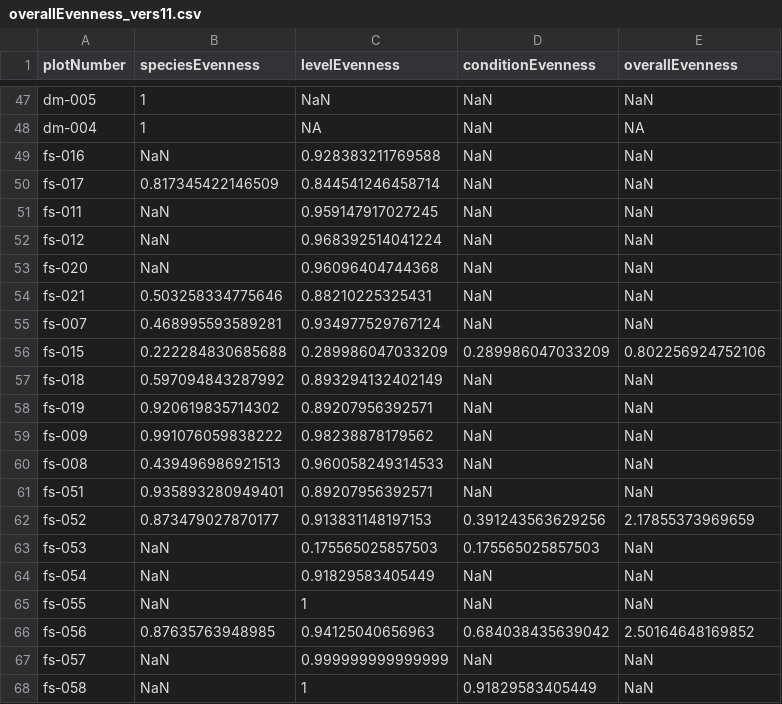
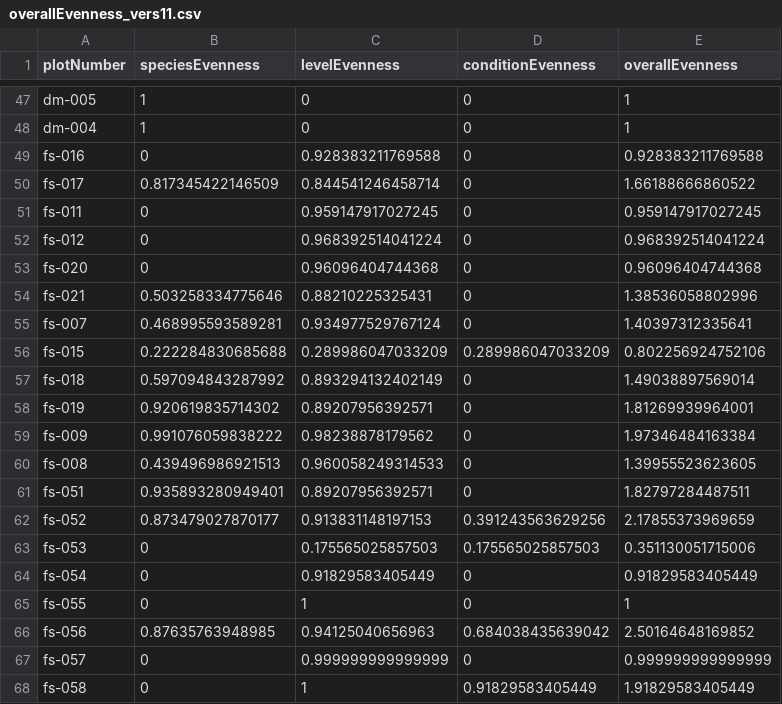
Before and after one commit to BeNrn/Biogeography_Dataprocessing, a CSV file: evenness/overallEvenness_vers11.csv, drawn as a sheet; only a part is shown, gaps mark what is left out; the diff covers the shown part only.

Commit message:
evenness adjustments

```diff
--- a/evenness/overallEvenness_vers11.csv
+++ b/evenness/overallEvenness_vers11.csv
@@ -47,22 +47,22 @@
-"dm-005","1","NaN","NaN","NaN"
-"dm-004","1",NA,"NaN",NA
-"fs-016","NaN","0.928383211769588","NaN","NaN"
-"fs-017","0.817345422146509","0.844541246458714","NaN","NaN"
-"fs-011","NaN","0.959147917027245","NaN","NaN"
-"fs-012","NaN","0.968392514041224","NaN","NaN"
-"fs-020","NaN","0.96096404744368","NaN","NaN"
-"fs-021","0.503258334775646","0.88210225325431","NaN","NaN"
-"fs-007","0.468995593589281","0.934977529767124","NaN","NaN"
+"dm-005","1","0","0","1"
+"dm-004","1","0","0","1"
+"fs-016","0","0.928383211769588","0","0.928383211769588"
+"fs-017","0.817345422146509","0.844541246458714","0","1.66188666860522"
+"fs-011","0","0.959147917027245","0","0.959147917027245"
+"fs-012","0","0.968392514041224","0","0.968392514041224"
+"fs-020","0","0.96096404744368","0","0.96096404744368"
+"fs-021","0.503258334775646","0.88210225325431","0","1.38536058802996"
+"fs-007","0.468995593589281","0.934977529767124","0","1.40397312335641"
 "fs-015","0.222284830685688","0.289986047033209","0.289986047033209","0.802256924752106"
-"fs-018","0.597094843287992","0.893294132402149","NaN","NaN"
-"fs-019","0.920619835714302","0.89207956392571","NaN","NaN"
-"fs-009","0.991076059838222","0.98238878179562","NaN","NaN"
-"fs-008","0.439496986921513","0.960058249314533","NaN","NaN"
-"fs-051","0.935893280949401","0.89207956392571","NaN","NaN"
+"fs-018","0.597094843287992","0.893294132402149","0","1.49038897569014"
+"fs-019","0.920619835714302","0.89207956392571","0","1.81269939964001"
+"fs-009","0.991076059838222","0.98238878179562","0","1.97346484163384"
+"fs-008","0.439496986921513","0.960058249314533","0","1.39955523623605"
+"fs-051","0.935893280949401","0.89207956392571","0","1.82797284487511"
 "fs-052","0.873479027870177","0.913831148197153","0.391243563629256","2.17855373969659"
-"fs-053","NaN","0.175565025857503","0.175565025857503","NaN"
-"fs-054","NaN","0.91829583405449","NaN","NaN"
-"fs-055","NaN","1","NaN","NaN"
+"fs-053","0","0.175565025857503","0.175565025857503","0.351130051715006"
+"fs-054","0","0.91829583405449","0","0.91829583405449"
+"fs-055","0","1","0","1"
 "fs-056","0.87635763948985","0.94125040656963","0.684038435639042","2.50164648169852"
-"fs-057","NaN","0.999999999999999","NaN","NaN"
-"fs-058","NaN","1","0.91829583405449","NaN"
+"fs-057","0","0.999999999999999","0","0.999999999999999"
+"fs-058","0","1","0.91829583405449","1.91829583405449"
```
Also changed, not shown: 98 edited cells elsewhere in this file, evenness/treeConditionEvenness_vers11.csv, evenness/treeLevelEvenness_vers11.csv, 4 other files.
